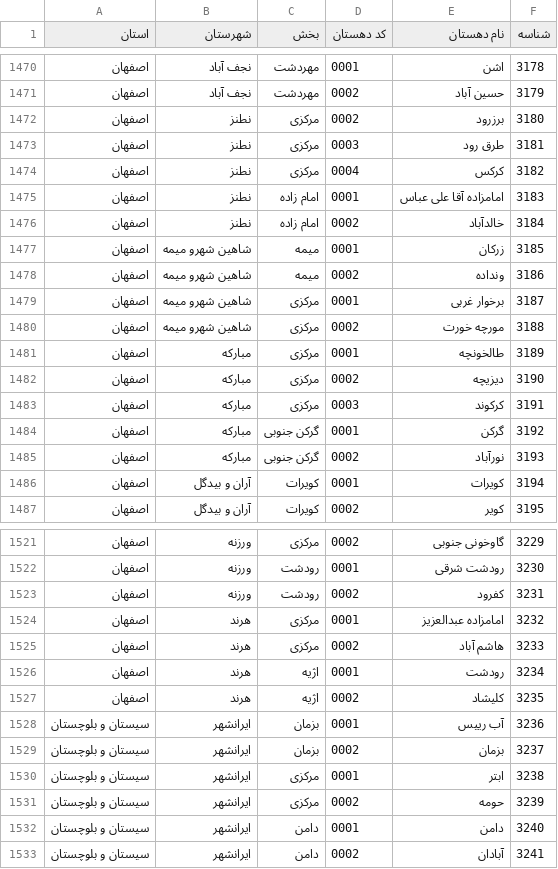
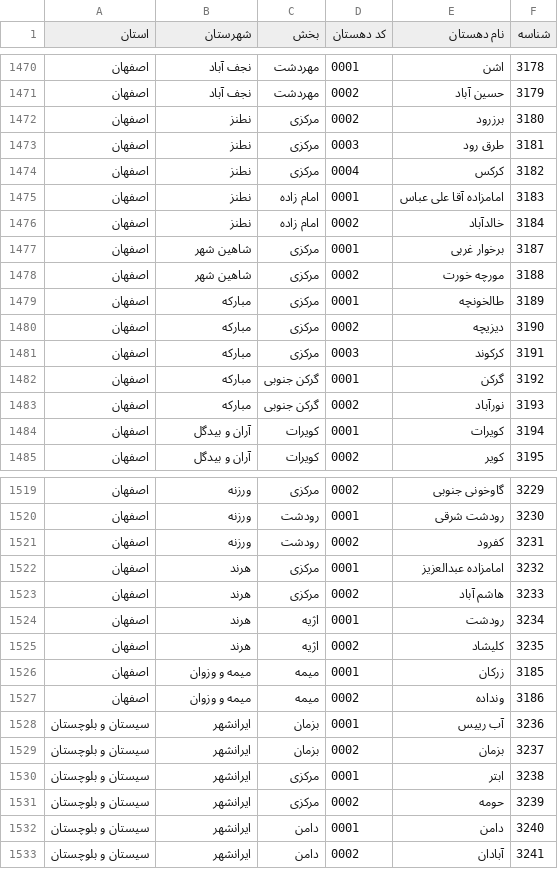
Before and after one commit to babaksos79/iran-civic-atlas, a CSV file: data/dehestans.csv, drawn as a sheet; only a part is shown, gaps mark what is left out.

```diff
--- a/data/dehestans.csv
+++ b/data/dehestans.csv
@@ -1476,6 +1476,4 @@
 اصفهان,نطنز,امام زاده,0002,خالدآباد,3184
-اصفهان,شاهین شهرو میمه,میمه,0001,زرکان,3185
-اصفهان,شاهین شهرو میمه,میمه,0002,ونداده,3186
-اصفهان,شاهین شهرو میمه,مرکزی,0001,برخوار غربی,3187
-اصفهان,شاهین شهرو میمه,مرکزی,0002,مورچه خورت,3188
+اصفهان,شاهین شهر,مرکزی,0001,برخوار غربی,3187
+اصفهان,شاهین شهر,مرکزی,0002,مورچه خورت,3188
 اصفهان,مبارکه,مرکزی,0001,طالخونچه,3189
@@ -1527,2 +1525,4 @@
 اصفهان,هرند,اژیه,0002,کلیشاد,3235
+اصفهان,میمه و وزوان,میمه,0001,زرکان,3185
+اصفهان,میمه و وزوان,میمه,0002,ونداده,3186
 سیستان و بلوچستان,ایرانشهر,بزمان,0001,آب رییس,3236
```
Also changed, not shown: data/cities.csv, data/counties.csv, 41 other files.
